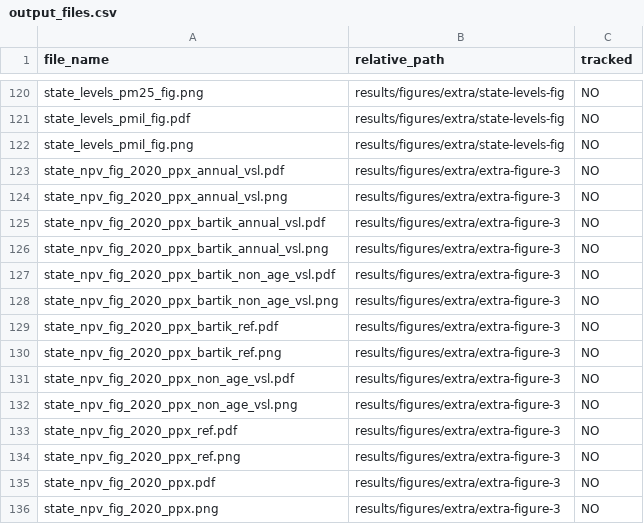
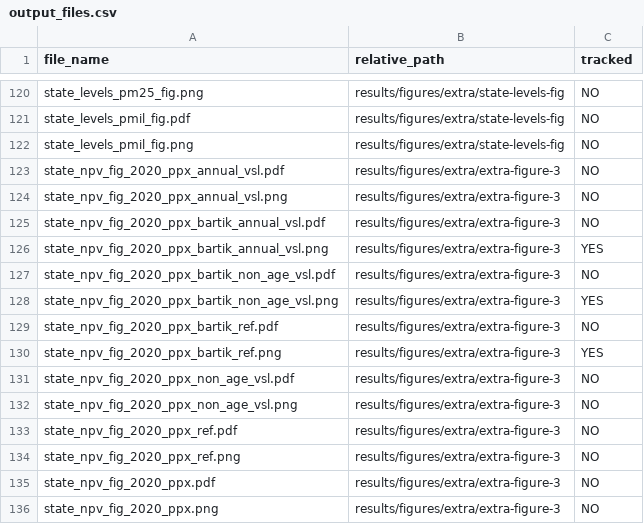
Before and after one commit to emlab-ucsb/ca-refining, a CSV file: extras/output_files.csv, drawn as a sheet; only a part is shown, gaps mark what is left out.

Commit message:
updated file tracking for extra figures

```diff
--- a/extras/output_files.csv
+++ b/extras/output_files.csv
@@ -125,7 +125,7 @@ state_npv_fig_2020_ppx_annual_vsl.png,results/figures/extra/extra-figure-3,NO
 state_npv_fig_2020_ppx_bartik_annual_vsl.pdf,results/figures/extra/extra-figure-3,NO
-state_npv_fig_2020_ppx_bartik_annual_vsl.png,results/figures/extra/extra-figure-3,NO
+state_npv_fig_2020_ppx_bartik_annual_vsl.png,results/figures/extra/extra-figure-3,YES
 state_npv_fig_2020_ppx_bartik_non_age_vsl.pdf,results/figures/extra/extra-figure-3,NO
-state_npv_fig_2020_ppx_bartik_non_age_vsl.png,results/figures/extra/extra-figure-3,NO
+state_npv_fig_2020_ppx_bartik_non_age_vsl.png,results/figures/extra/extra-figure-3,YES
 state_npv_fig_2020_ppx_bartik_ref.pdf,results/figures/extra/extra-figure-3,NO
-state_npv_fig_2020_ppx_bartik_ref.png,results/figures/extra/extra-figure-3,NO
+state_npv_fig_2020_ppx_bartik_ref.png,results/figures/extra/extra-figure-3,YES
 state_npv_fig_2020_ppx_non_age_vsl.pdf,results/figures/extra/extra-figure-3,NO
```
